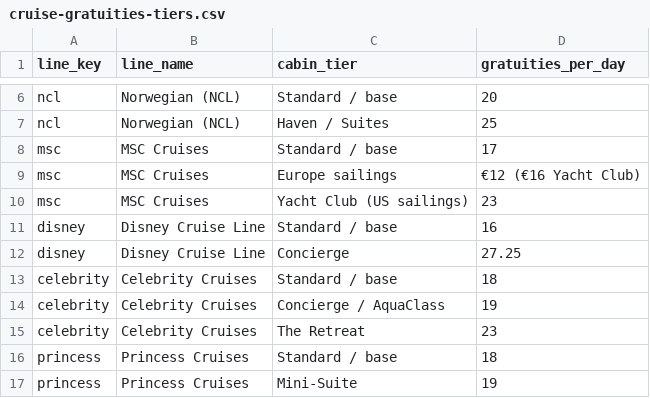
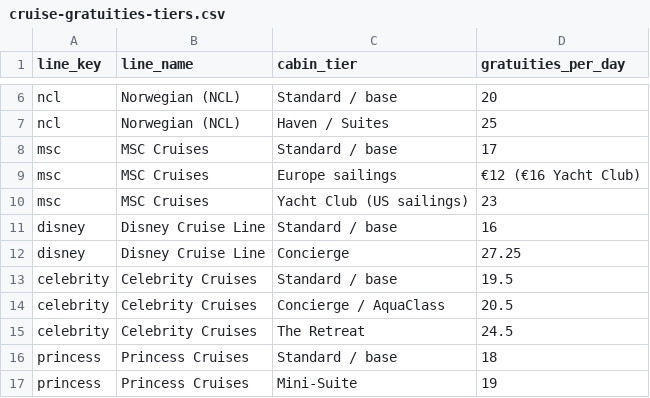
Before and after one commit to NorgeNED/cruiseclarify-data, a CSV file: cruise-gratuities-tiers.csv, drawn as a sheet; only a part is shown, gaps mark what is left out.

```diff
--- a/cruise-gratuities-tiers.csv
+++ b/cruise-gratuities-tiers.csv
@@ -12,5 +12,5 @@ disney,Disney Cruise Line,Standard / base,16
 disney,Disney Cruise Line,Concierge,27.25
-celebrity,Celebrity Cruises,Standard / base,18
-celebrity,Celebrity Cruises,Concierge / AquaClass,19
-celebrity,Celebrity Cruises,The Retreat,23
+celebrity,Celebrity Cruises,Standard / base,19.5
+celebrity,Celebrity Cruises,Concierge / AquaClass,20.5
+celebrity,Celebrity Cruises,The Retreat,24.5
 princess,Princess Cruises,Standard / base,18
```
Also changed, not shown: cruise-costs.csv, cruise-packages.csv, 1 other file.
